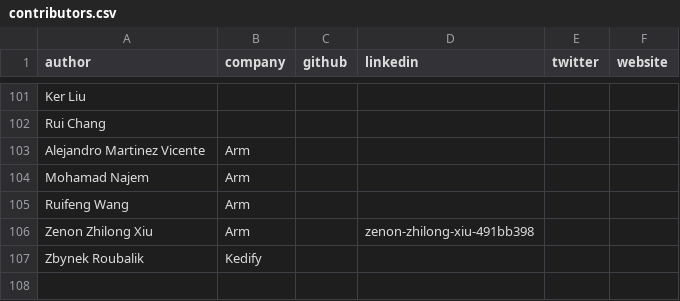
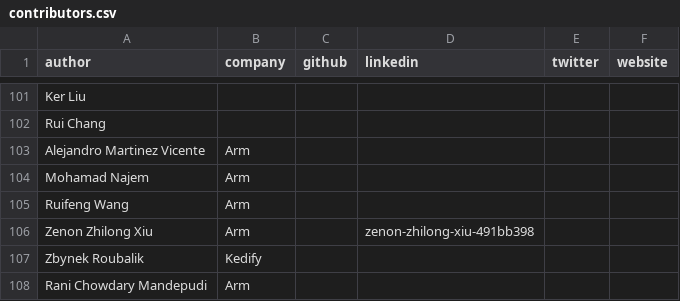
Before and after one commit to geremyCohen/arm-learning-paths, a CSV file: assets/contributors.csv, drawn as a sheet; only a part is shown, gaps mark what is left out; the diff names each change by its address in the sheet, - before the commit and + after, or states it on an @@ line.

```diff
--- a/assets/contributors.csv
+++ b/assets/contributors.csv
+row 108: Rani Chowdary Mandepudi | Arm
```
Also changed, not shown: 6 other files.
